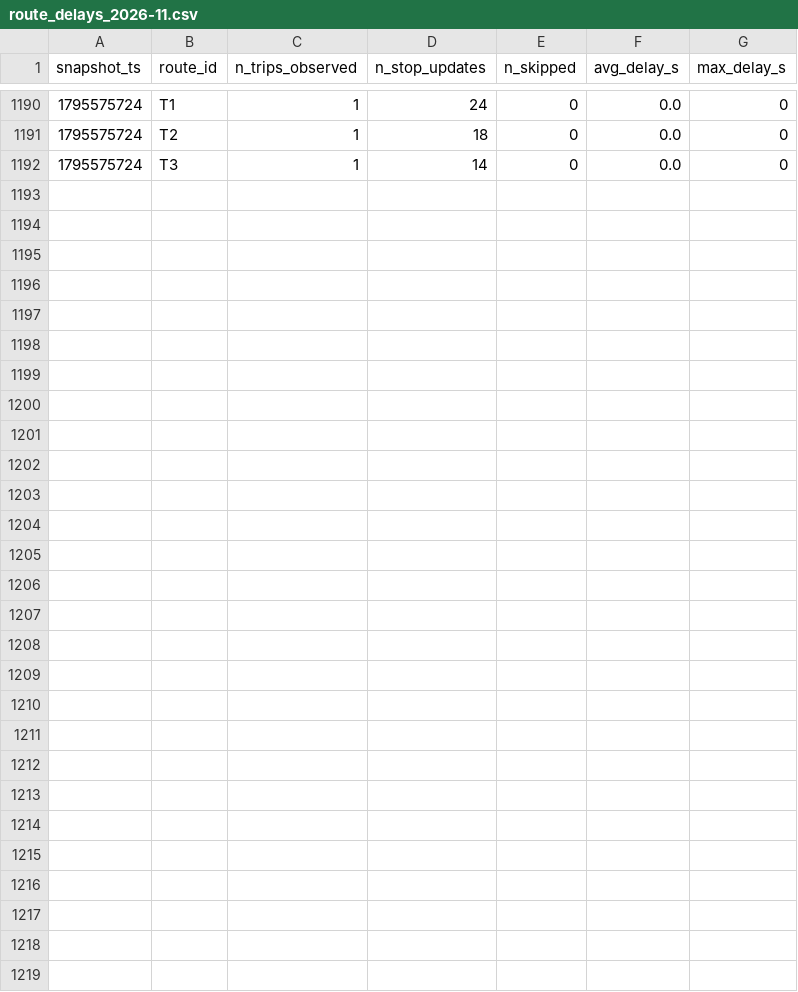
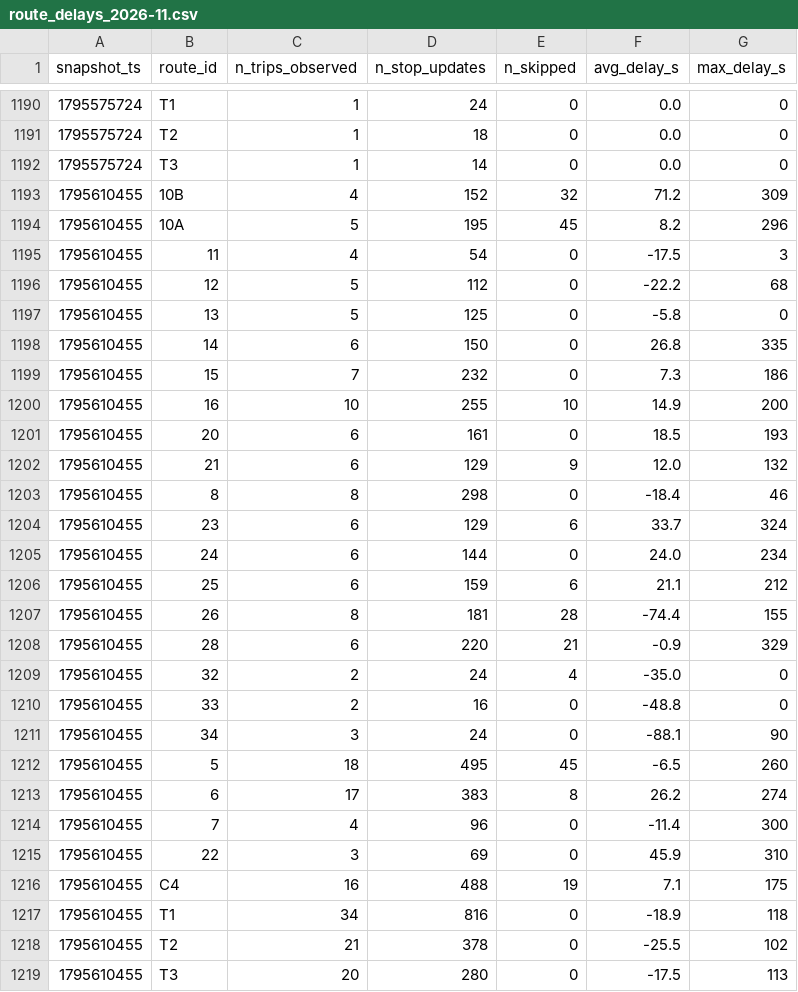
Before and after one commit to mayahamdy/smart-mobility-lemans, a CSV file: data/history/route_delays_2026-11.csv, drawn as a sheet; only a part is shown, gaps mark what is left out.

```diff
--- a/data/history/route_delays_2026-11.csv
+++ b/data/history/route_delays_2026-11.csv
@@ -1192 +1192,28 @@ snapshot_ts,route_id,n_trips_observed,n_stop_updates,n_skipped,avg_delay_s,max_d
 1795575724,T3,1,14,0,0.0,0
+1795610455,10B,4,152,32,71.2,309
+1795610455,10A,5,195,45,8.2,296
+1795610455,11,4,54,0,-17.5,3
+1795610455,12,5,112,0,-22.2,68
+1795610455,13,5,125,0,-5.8,0
+1795610455,14,6,150,0,26.8,335
+1795610455,15,7,232,0,7.3,186
+1795610455,16,10,255,10,14.9,200
+1795610455,20,6,161,0,18.5,193
+1795610455,21,6,129,9,12.0,132
+1795610455,8,8,298,0,-18.4,46
+1795610455,23,6,129,6,33.7,324
+1795610455,24,6,144,0,24.0,234
+1795610455,25,6,159,6,21.1,212
+1795610455,26,8,181,28,-74.4,155
+1795610455,28,6,220,21,-0.9,329
+1795610455,32,2,24,4,-35.0,0
+1795610455,33,2,16,0,-48.8,0
+1795610455,34,3,24,0,-88.1,90
+1795610455,5,18,495,45,-6.5,260
+1795610455,6,17,383,8,26.2,274
+1795610455,7,4,96,0,-11.4,300
+1795610455,22,3,69,0,45.9,310
+1795610455,C4,16,488,19,7.1,175
+1795610455,T1,34,816,0,-18.9,118
+1795610455,T2,21,378,0,-25.5,102
+1795610455,T3,20,280,0,-17.5,113
```
Also changed, not shown: 1 other file.
